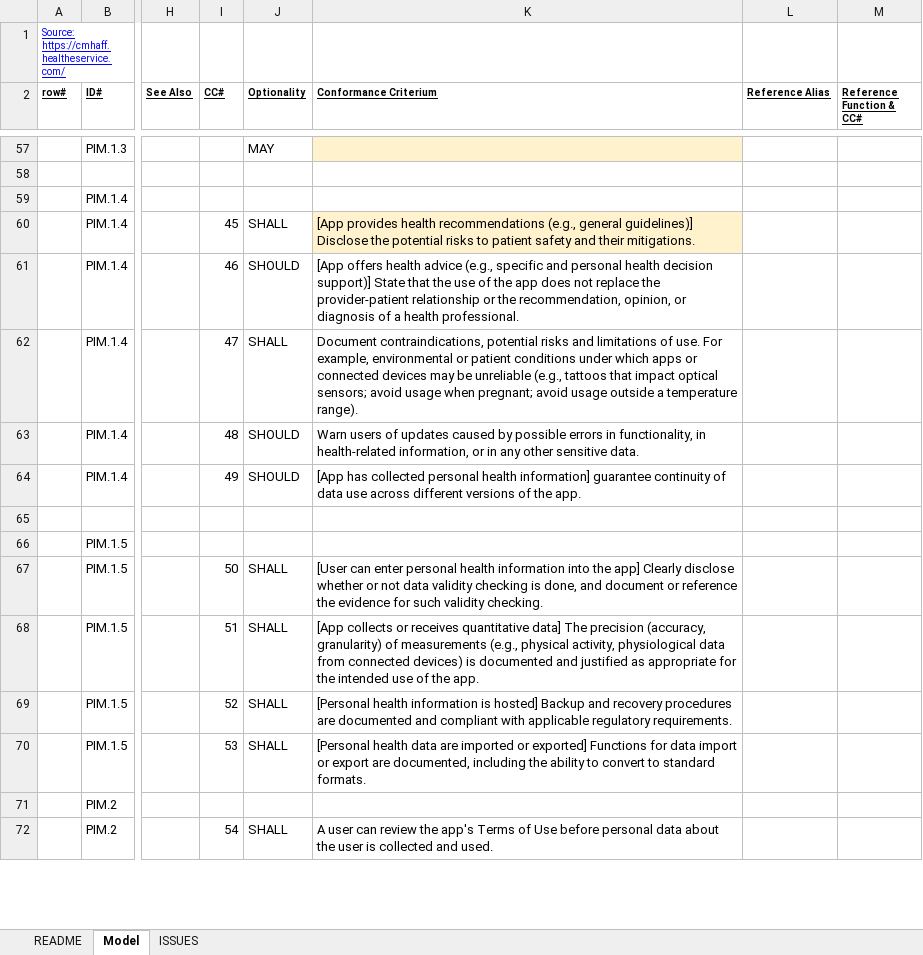
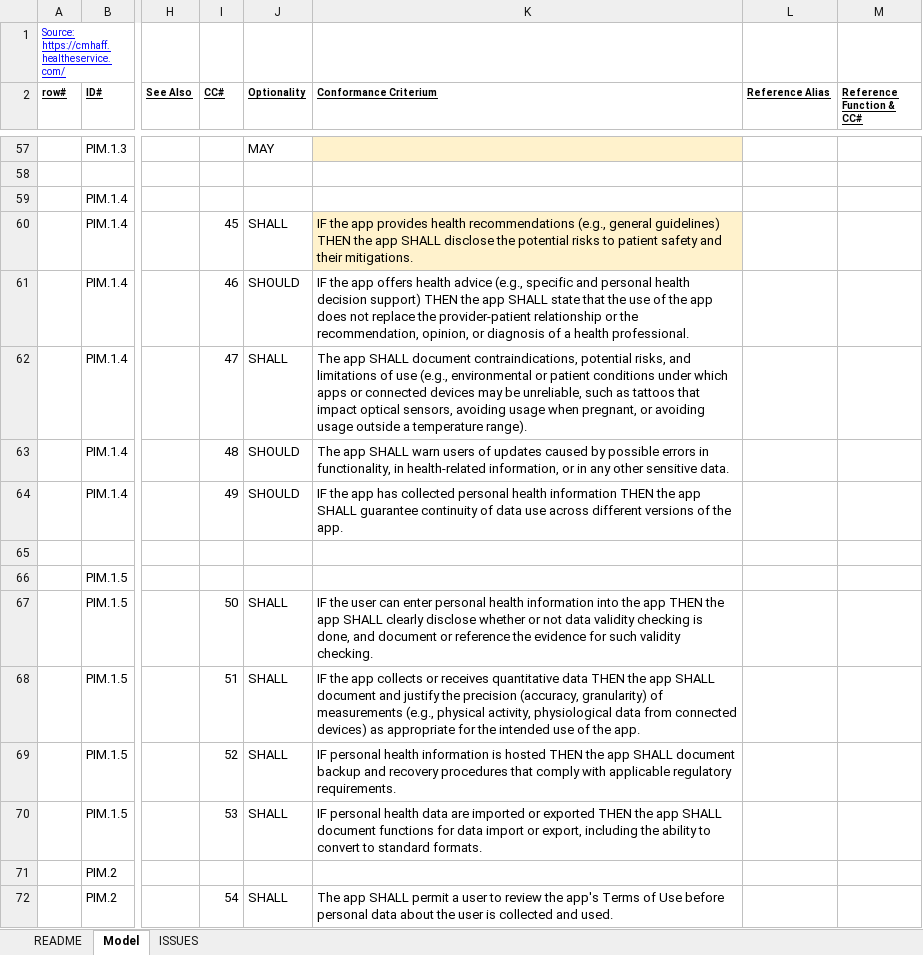
Before and after one commit to HL7/cmhaff-ig, an Excel workbook: script/CMHAFF migrate to EHR-S FM format 20250130.xlsx, sheet Model, drawn as a sheet; only a part is shown, gaps mark what is left out; values as stored, in another font and other column widths than the file's, no borders; the diff covers the shown part only; the diff names each change by its address in the sheet, - before the commit and + after, or states it on an @@ line.

```diff
--- a/script/CMHAFF migrate to EHR-S FM format 20250130.xlsx (sheet Model)
+++ b/script/CMHAFF migrate to EHR-S FM format 20250130.xlsx (sheet Model)
-K60 (Conformance Criterium): [App provides health recommendations (e.g., general guidelines)] Disclose the potential…
+K60 (Conformance Criterium): IF the app provides health recommendations (e.g., general guidelines) THEN the app SHALL disclose the potential…
-K61 (Conformance Criterium): [App offers health advice (e.g., specific and personal health decision support)] State that the…
+K61 (Conformance Criterium): IF the app offers health advice (e.g., specific and personal health decision support) THEN the app SHALL state that the…
-K62 (Conformance Criterium): Document contraindications, potential risks and limitations of use. For example, environmental or patient conditions under which apps or connected devices may be unreliable (e.g., tattoos that impact optical sensors; avoid usage when pregnant; avoid usage outside…
+K62 (Conformance Criterium): The app SHALL document contraindications, potential risks, and limitations of use (e.g., environmental or patient conditions under which apps or connected devices may be unreliable, such as tattoos that impact optical sensors, avoiding usage when pregnant, or avoiding usage outside…
-K63 (Conformance Criterium): Warn users of…
+K63 (Conformance Criterium): The app SHALL warn users of…
-K64 (Conformance Criterium): [App has collected personal health information] guarantee continuity…
+K64 (Conformance Criterium): IF the app has collected personal health information THEN the app SHALL guarantee continuity…
-K67 (Conformance Criterium): [User can enter personal health information into the app] Clearly disclose whether…
+K67 (Conformance Criterium): IF the user can enter personal health information into the app THEN the app SHALL clearly disclose whether…
-K68 (Conformance Criterium): [App collects or receives quantitative data] The precision (accuracy, granularity) of measurements (e.g., physical activity, physiological data from connected devices) is documented and justified as appropriate…
+K68 (Conformance Criterium): IF the app collects or receives quantitative data THEN the app SHALL document and justify the precision (accuracy, granularity) of measurements (e.g., physical activity, physiological data from connected devices) as appropriate…
-K69 (Conformance Criterium): [Personal health information is hosted] Backup and recovery procedures are documented and compliant with applicable…
+K69 (Conformance Criterium): IF personal health information is hosted THEN the app SHALL document backup and recovery procedures that comply with applicable…
-K70 (Conformance Criterium): [Personal health data are imported or exported] Functions for data import or export are documented, including the…
+K70 (Conformance Criterium): IF personal health data are imported or exported THEN the app SHALL document functions for data import or export, including the…
-K72 (Conformance Criterium): A user can review the…
+K72 (Conformance Criterium): The app SHALL permit a user to review the…
```
Also changed, not shown: 123 edited cells elsewhere in this sheet, 34 other files.
